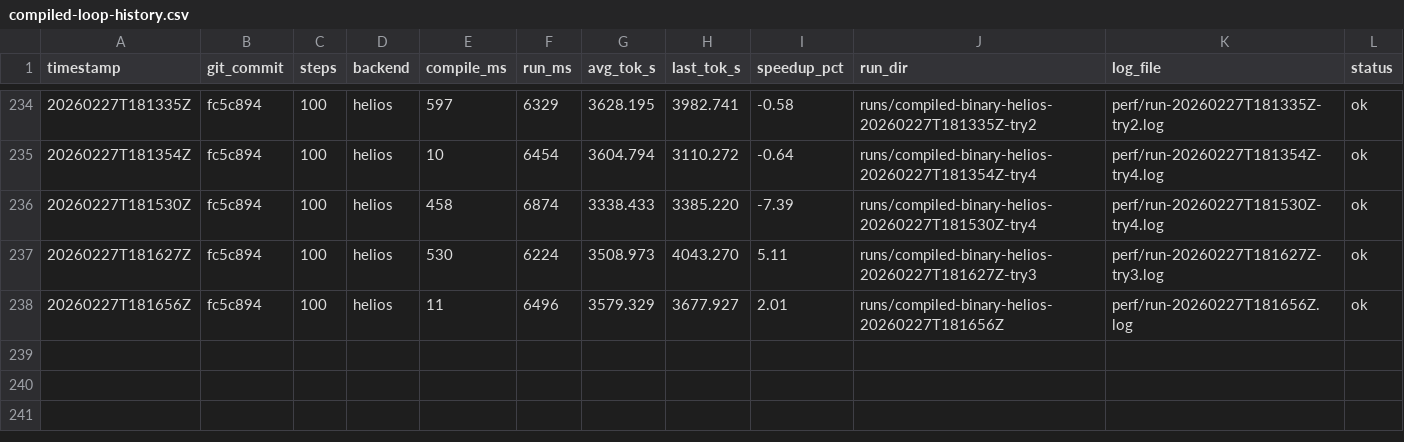
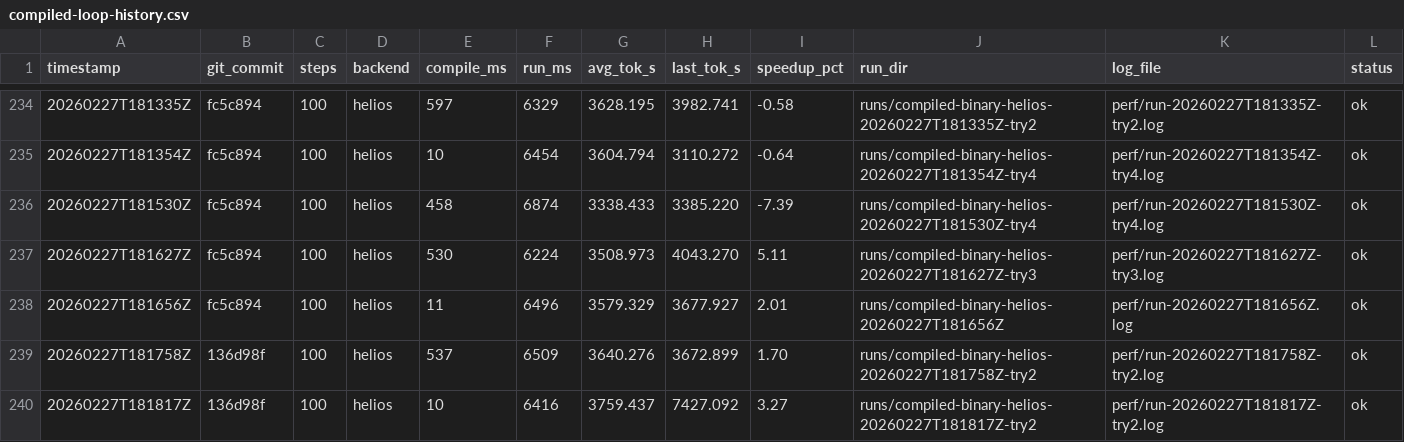
Before and after one commit to thomasdavis/alpha2, a CSV file: perf/compiled-loop-history.csv, drawn as a sheet; only a part is shown, gaps mark what is left out.

Commit message:
perf: reduce adaptive mem probe frequency (+3.27% tok/s)

```diff
--- a/perf/compiled-loop-history.csv
+++ b/perf/compiled-loop-history.csv
@@ -238 +238,3 @@ timestamp,git_commit,steps,backend,compile_ms,run_ms,avg_tok_s,last_tok_s,speedu
 20260227T181656Z,fc5c894,100,helios,11,6496,3579.329,3677.927,2.01,runs/compiled-binary-helios-20260227T181656Z,perf/run-20260227T181656Z.log,ok
+20260227T181758Z,136d98f,100,helios,537,6509,3640.276,3672.899,1.70,runs/compiled-binary-helios-20260227T181758Z-try2,perf/run-20260227T181758Z-try2.log,ok
+20260227T181817Z,136d98f,100,helios,10,6416,3759.437,7427.092,3.27,runs/compiled-binary-helios-20260227T181817Z-try2,perf/run-20260227T181817Z-try2.log,ok
```
Also changed, not shown: 1 other file.
